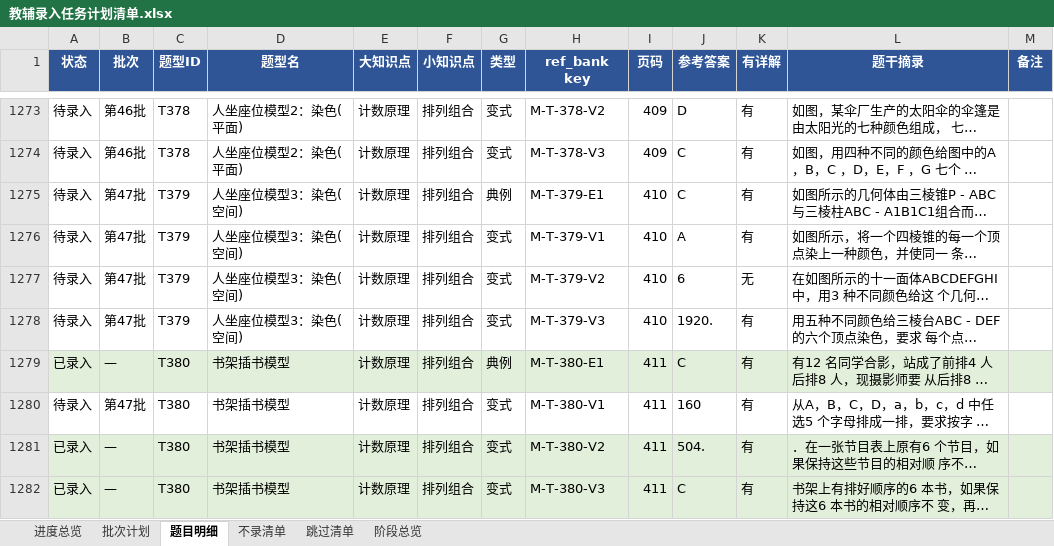
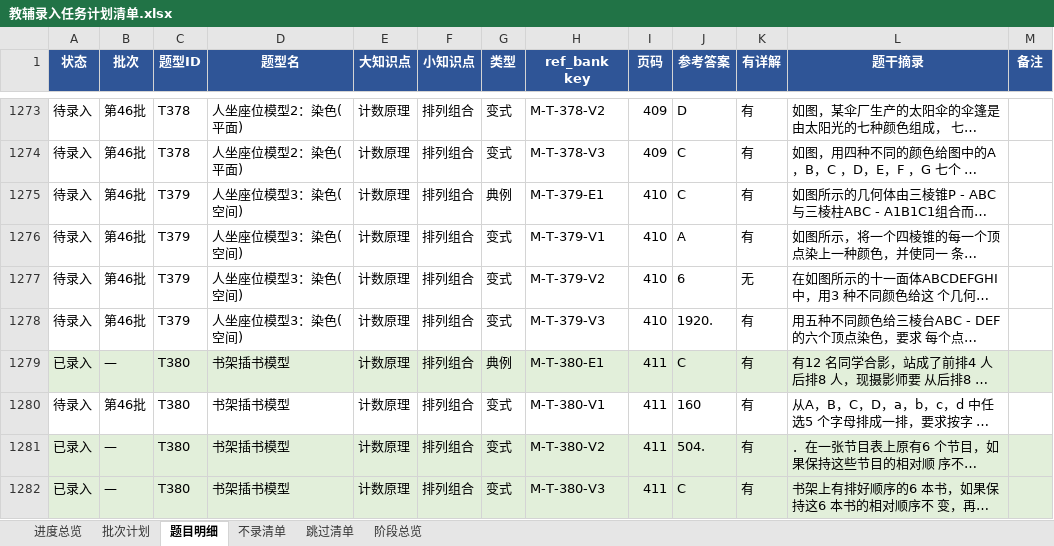
Before and after one commit to adwlachowicz684-star/Test-paper-generation-tool, an Excel workbook: gaokao-paper/教辅录入任务计划清单.xlsx, sheet 题目明细, drawn as a sheet; only a part is shown, gaps mark what is left out; long unchanged cells end in …; values as stored, in another font and other column widths than the file's, no borders; the diff covers the shown part only; the diff names each change by its address in the sheet, - before the commit and + after, or states it on an @@ line.

```diff
--- a/gaokao-paper/教辅录入任务计划清单.xlsx (sheet 题目明细)
+++ b/gaokao-paper/教辅录入任务计划清单.xlsx (sheet 题目明细)
-B1275:B1278 (批次): 第47批
+B1275:B1278 (批次): 第46批
-B1280 (批次): 第47批
+B1280 (批次): 第46批
```
Also changed, not shown: 151 edited cells and cell formats elsewhere in this sheet, sheet 批次计划, sheet 阶段总览, sheet 进度总览, gaokao-paper/高三题库与间隔复习系统.xlsx, 14 other files.
